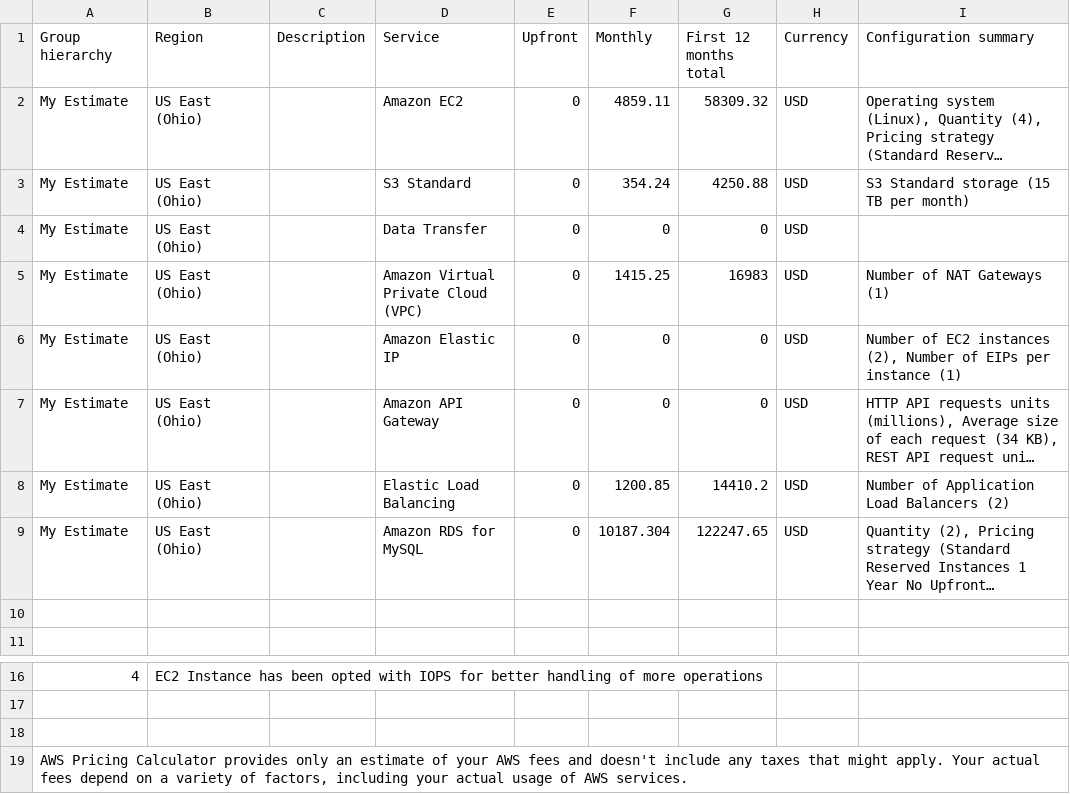
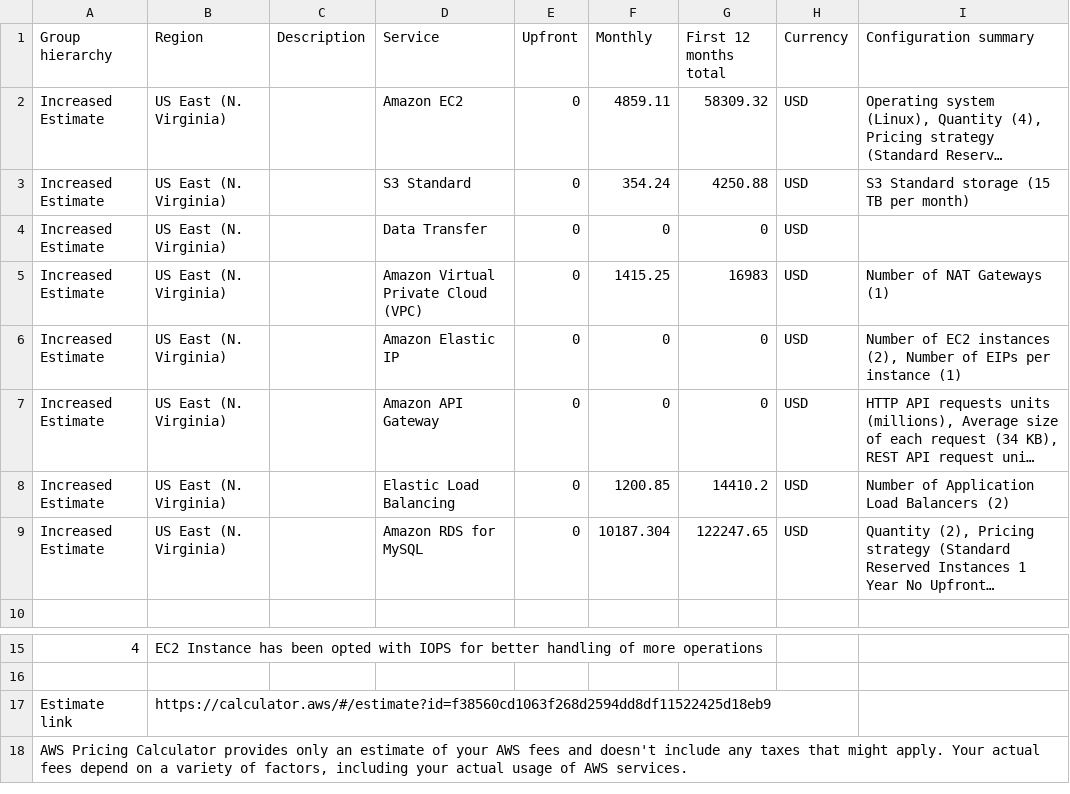
Before and after one commit to saibabug/cand-c2-project, a CSV file: Task2/Increased_Cost Estimate.csv, drawn as a sheet; only a part is shown, gaps mark what is left out; long unchanged cells end in …; removed rows and columns are numbered as before the commit, all else as after; the diff names each change by its address in the sheet, - before the commit and + after, or states it on an @@ line.

```diff
--- a/Task2/Increased_Cost Estimate.csv
+++ b/Task2/Increased_Cost Estimate.csv
-A2:A9 (Group hierarchy): My Estimate
+A2:A9 (Group hierarchy): Increased Estimate
-B2:B9 (Region): US East (Ohio)
+B2:B9 (Region): US East (N. Virginia)
-row 10: (empty)
-row 17: (empty)
+row 17: Estimate link | https://calculator.aws/#/estimate?id=f38560cd1063f268d2594dd8df11522425d18eb9
```
Also changed, not shown: Task2/Initial_Cost_Estimate.csv, Task2/Reduced_Cost_Estimate.csv.
